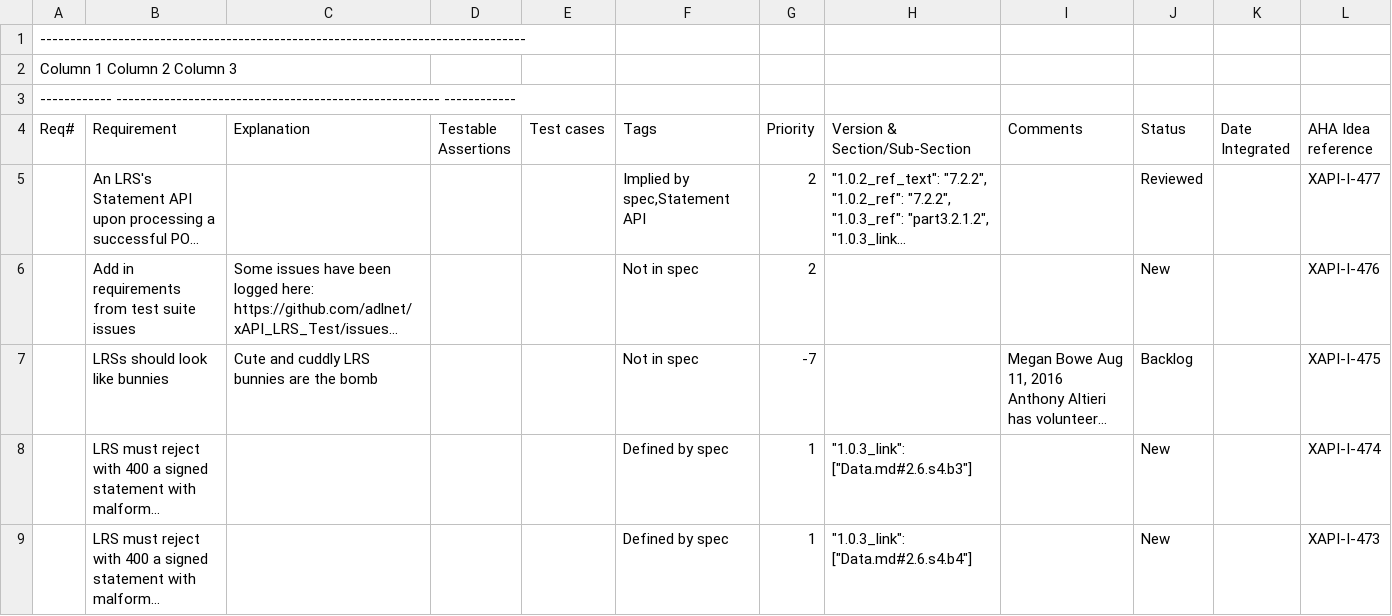
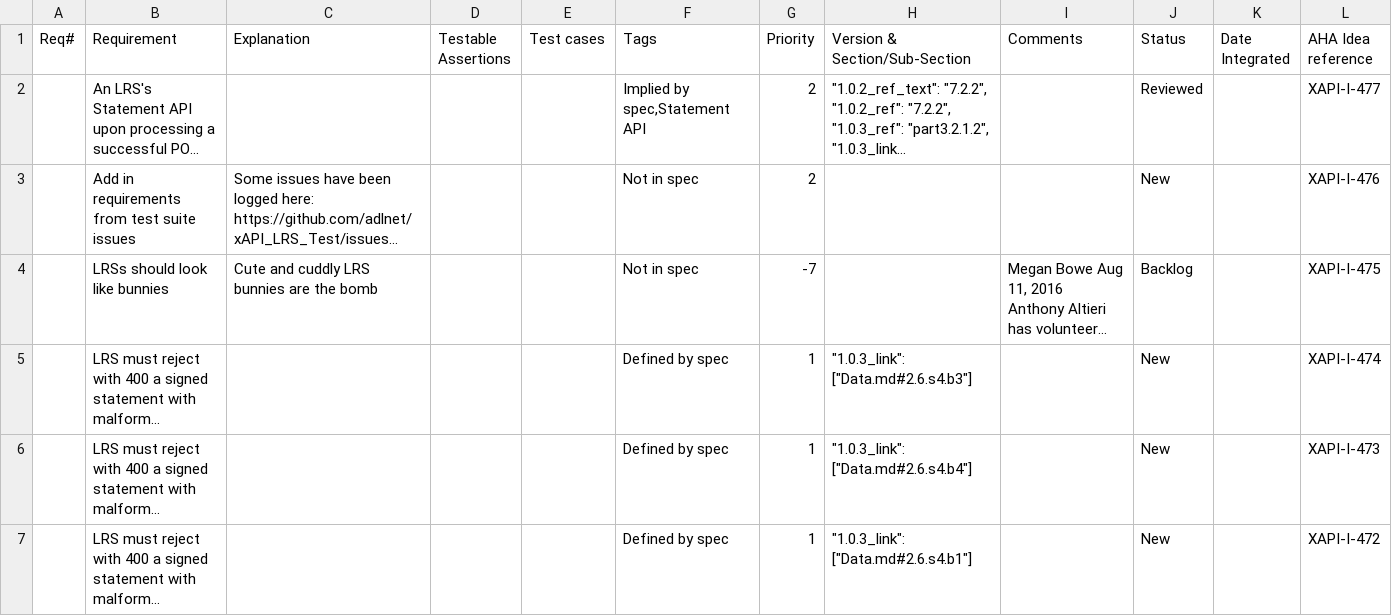
Before and after one commit to DataInteroperability/xAPIConformanceRequirements, a CSV file: Requirements.csv, drawn as a sheet; only a part is shown; the shorter side is filled out with more unchanged rows; long unchanged cells end in …; the diff names each change by its address in the sheet, - before the commit and + after, or states it on an @@ line.

Commit message:
Update Requirements.csv

```diff
--- a/Requirements.csv
+++ b/Requirements.csv
-row 1: ---------------------------------------------------------------------------------
-row 2: Column 1 Column 2 Column 3
-row 3: ------------ ------------------------------------------------------ ------------
```
